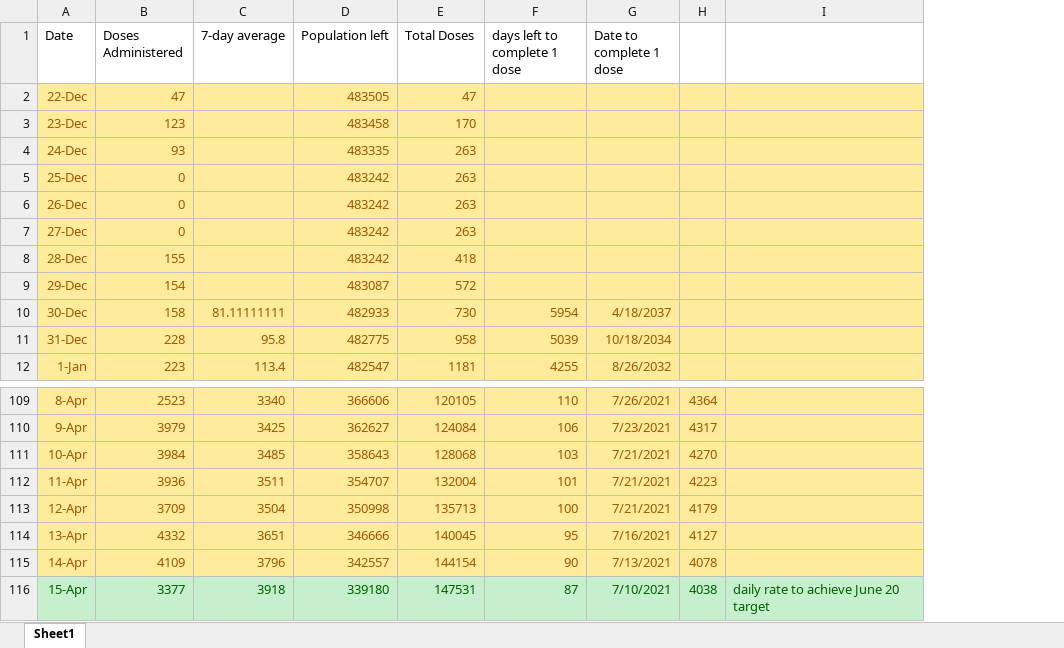
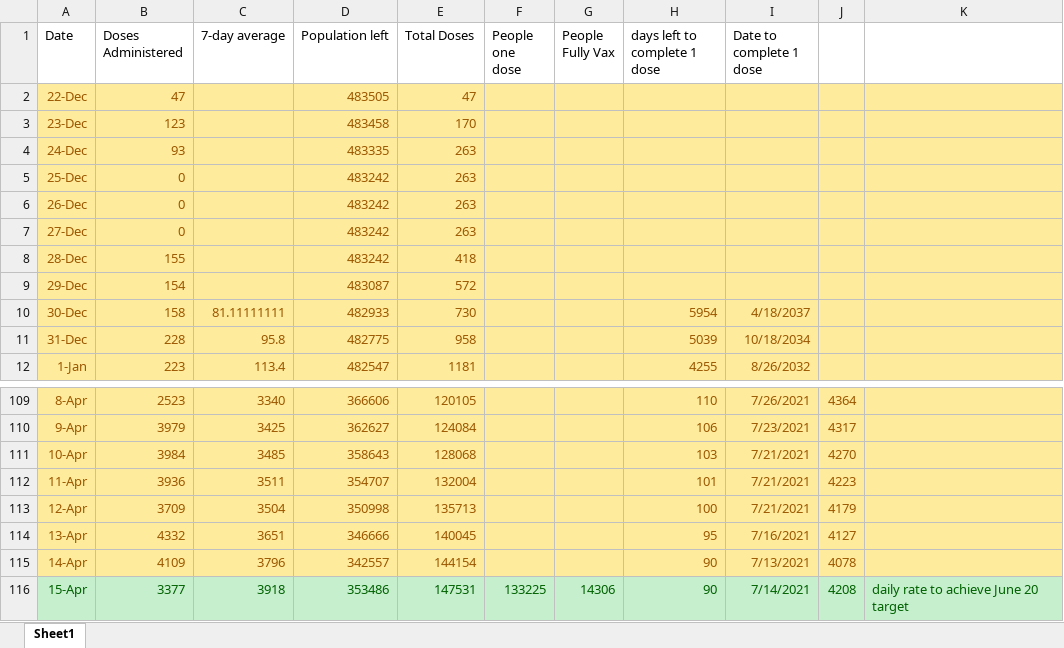
Before and after one commit to NoahCornish/durhamregionCOVID-19, an Excel workbook: durham_daily_vaccinations.xlsx, sheet Sheet1, drawn as a sheet; only a part is shown, gaps mark what is left out; values as stored, in another font and other column widths than the file's, no borders; addresses are those after the commit; the diff names each change by its address in the sheet, - before the commit and + after, or states it on an @@ line.

Commit message:
Add files via upload

```diff
--- a/durham_daily_vaccinations.xlsx (sheet Sheet1)
+++ b/durham_daily_vaccinations.xlsx (sheet Sheet1)
+column F (People one dose), row 116: 133225
+column G (People Fully Vax), row 116: 14306
-D116 (Population left): 339180
+D116 (Population left): 353486
-H116 (days left to complete 1 dose): 87
+H116 (days left to complete 1 dose): 90
-I116 (Date to complete 1 dose): 7/10/2021
+I116 (Date to complete 1 dose): 7/14/2021
-J116: 4038
+J116: 4208
```
Also changed, not shown: formulas that keep their value.
